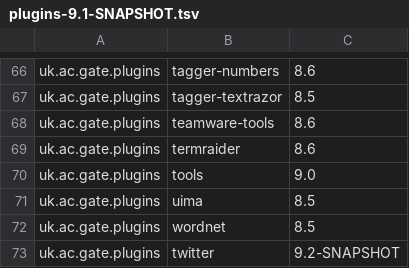
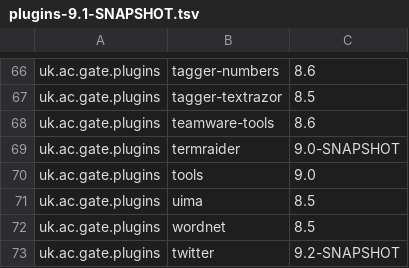
Before and after one commit to GateNLP/gate-metadata, a TSV file: default-plugins/plugins-9.1-SNAPSHOT.tsv, drawn as a sheet; only a part is shown, gaps mark what is left out.

Commit message:
upgraded termraider to 9.0-SNAPSHOT

```diff
--- a/default-plugins/plugins-9.1-SNAPSHOT.tsv
+++ b/default-plugins/plugins-9.1-SNAPSHOT.tsv
@@ -68,3 +68,3 @@ uk.ac.gate.plugins	tagger-textrazor	8.5
 uk.ac.gate.plugins	teamware-tools	8.6
-uk.ac.gate.plugins	termraider	8.6
+uk.ac.gate.plugins	termraider	9.0-SNAPSHOT
 uk.ac.gate.plugins	tools	9.0
```
